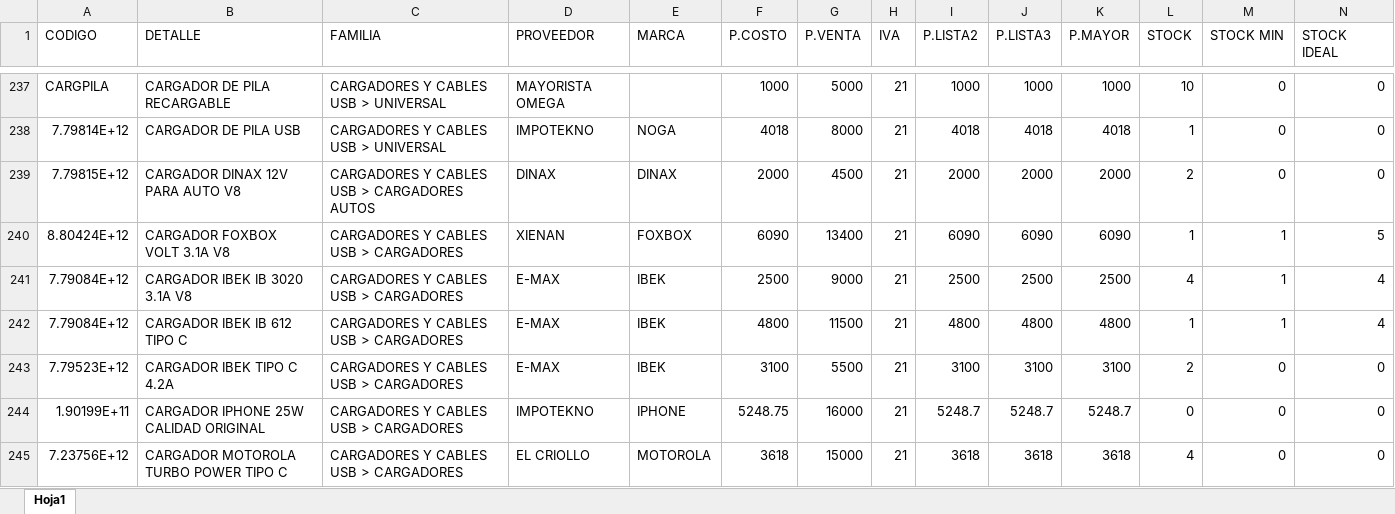
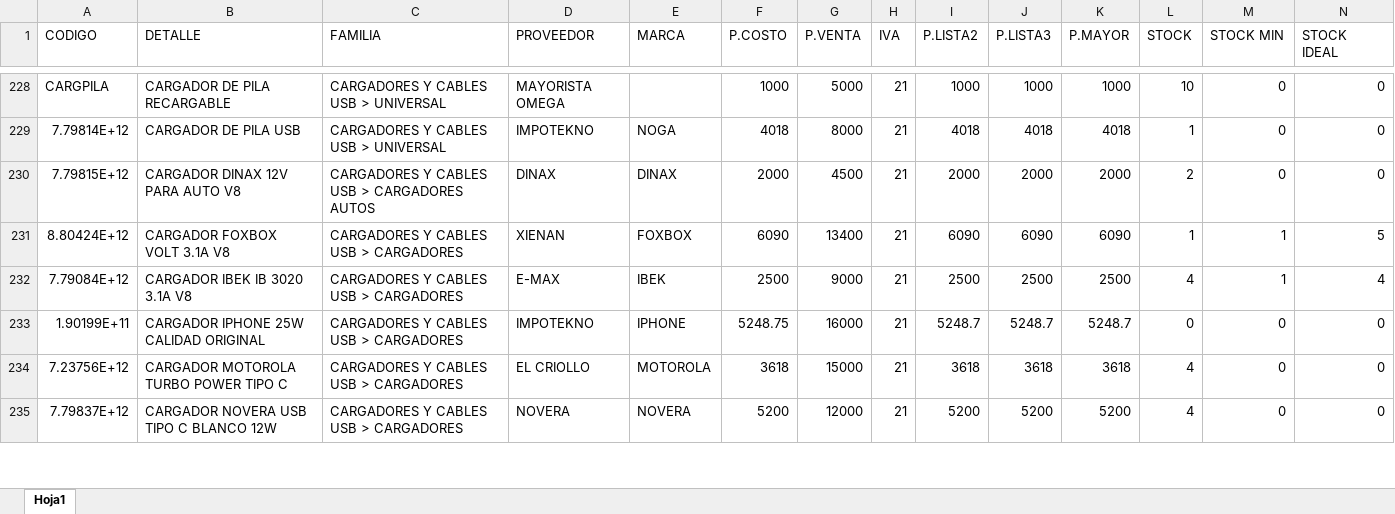
Before and after one commit to matias95ap/novacenter, an Excel workbook: tienda/productos.xlsx, sheet Hoja1, drawn as a sheet; only a part is shown, gaps mark what is left out; the shorter side is filled out with more unchanged rows; values as stored, in another font and other column widths than the file's, no borders; removed rows and columns are numbered as before the commit, all else as after; the diff covers the shown part only; the diff names each change by its address in the sheet, - before the commit and + after, or states it on an @@ line.

```diff
--- a/tienda/productos.xlsx (sheet Hoja1)
+++ b/tienda/productos.xlsx (sheet Hoja1)
-row 242: 7.79084E+12 | CARGADOR IBEK IB 612 TIPO C | CARGADORES Y CABLES USB > CARGADORES | E-MAX | IBEK | 4800 | 11500 | 21 | 4800 | 4800 | 4800 | 1 | 1 | 4
-row 243: 7.79523E+12 | CARGADOR IBEK TIPO C 4.2A | CARGADORES Y CABLES USB > CARGADORES | E-MAX | IBEK | 3100 | 5500 | 21 | 3100 | 3100 | 3100 | 2 | 0 | 0
```
Also changed, not shown: 2 added rows, 11 removed rows, 1 moved row and 9 edited cells elsewhere in this sheet.
